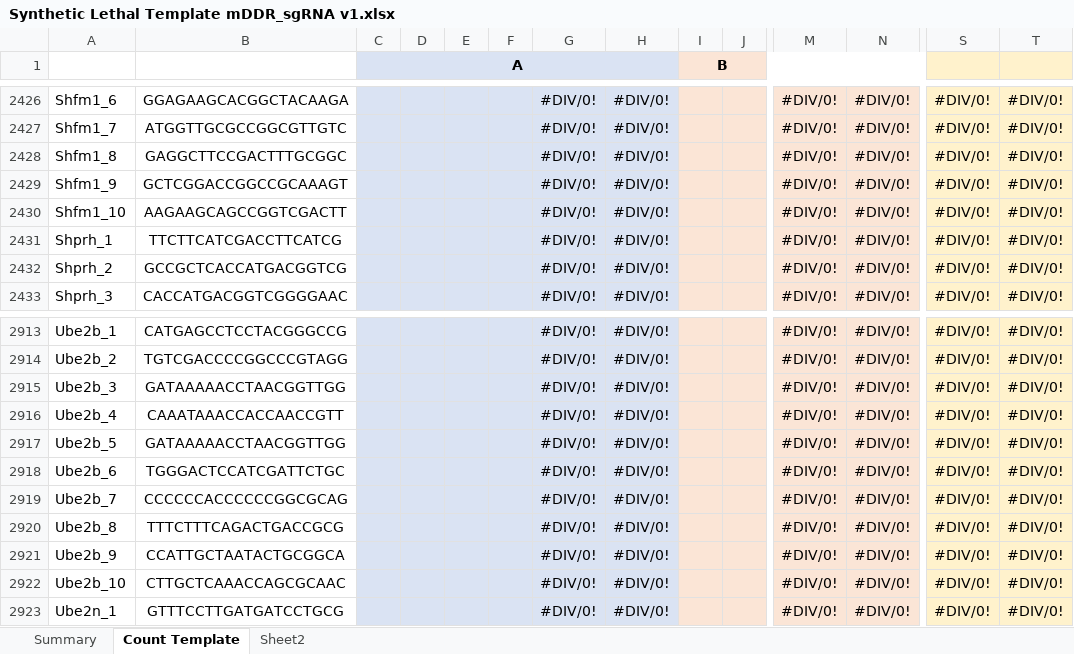
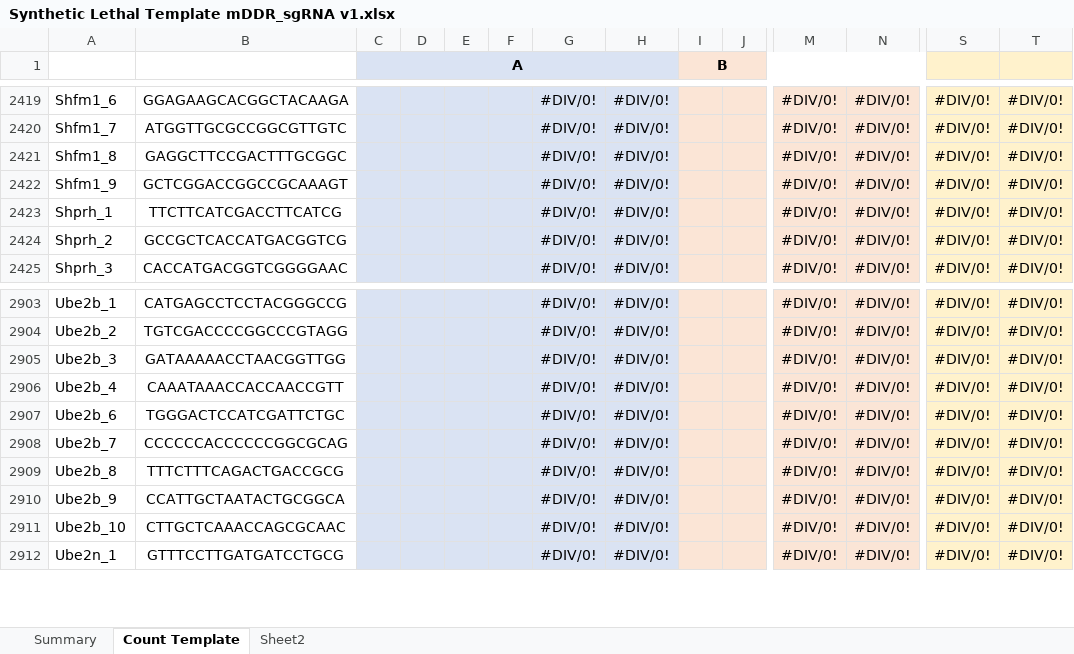
Before and after one commit to Gaorav-Gupta-Lab/Volundr, an Excel workbook: docs/Synthetic Lethal Template mDDR_sgRNA v1.xlsx, sheet Count Template, drawn as a sheet; only a part is shown, gaps mark what is left out; values as stored, in another font and other column widths than the file's, no borders; rows hold the shown columns only; the diff covers the shown part only; the diff names each change by its address in the sheet, - before the commit and + after, or states it on an @@ line.

```diff
--- a/docs/Synthetic Lethal Template mDDR_sgRNA v1.xlsx (sheet Count Template)
+++ b/docs/Synthetic Lethal Template mDDR_sgRNA v1.xlsx (sheet Count Template)
-row 2430: Shfm1_10 | AAGAAGCAGCCGGTCGACTT |  |  |  |  | #DIV/0! | #DIV/0! |  |  | #DIV/0! | #DIV/0! | #DIV/0! | #DIV/0!
-row 2917: Ube2b_5 | GATAAAAACCTAACGGTTGG |  |  |  |  | #DIV/0! | #DIV/0! |  |  | #DIV/0! | #DIV/0! | #DIV/0! | #DIV/0!
```
Also changed, not shown: 9 removed rows elsewhere in this sheet, sheet Sheet2, sheet Summary, formulas that keep their value, 7 other files.
